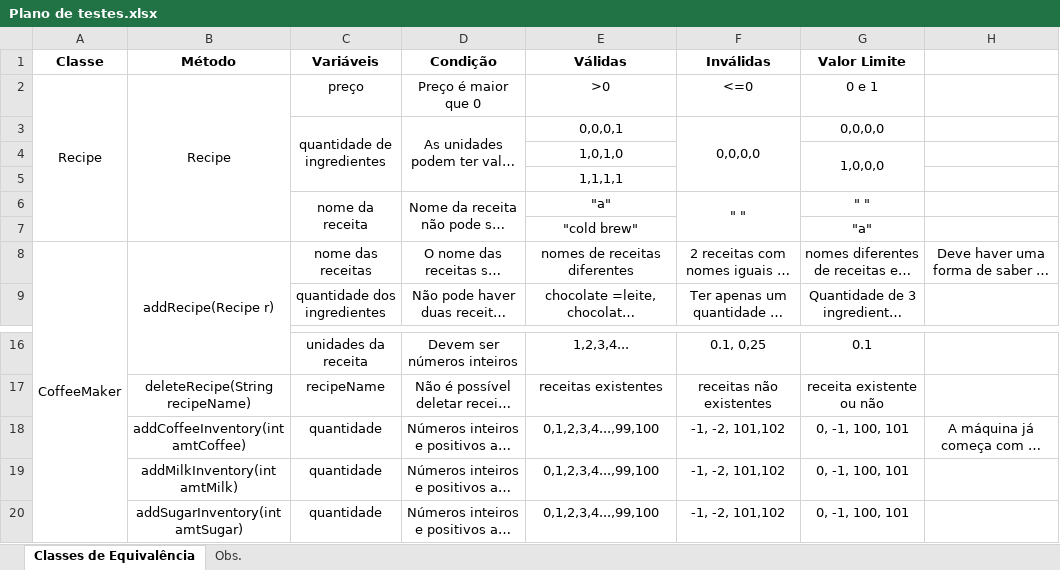
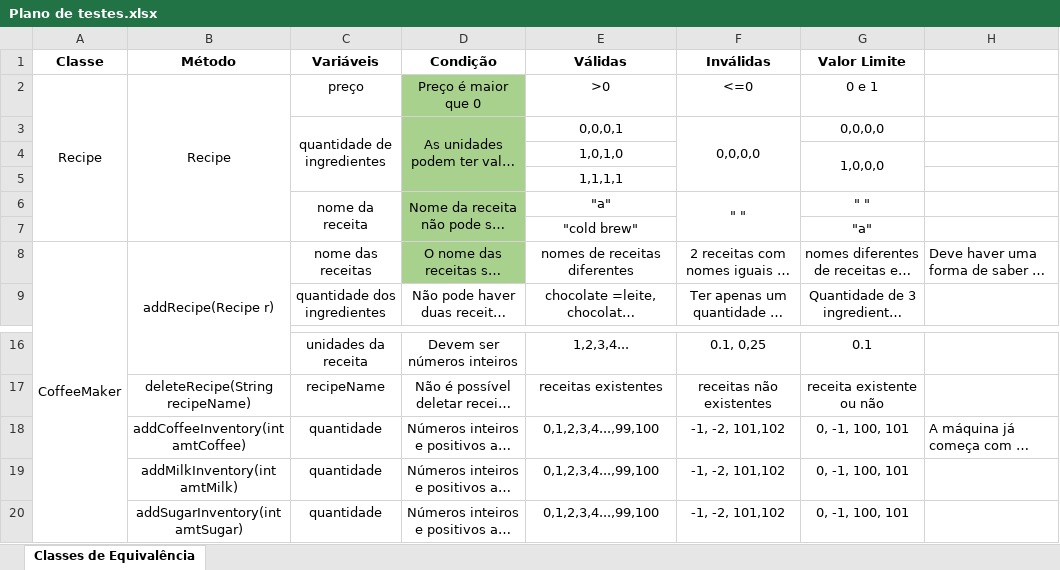
Before and after one commit to erimk/SoftwareQualityExercises, an Excel workbook: Plano de testes.xlsx, sheet Classes de Equivalência, drawn as a sheet; only a part is shown, gaps mark what is left out; long unchanged cells end in …; values as stored, in another font and other column widths than the file's, no borders; the diff names each change by its address in the sheet, - before the commit and + after, or states it on an @@ line.

```diff
--- a/Plano de testes.xlsx (sheet Classes de Equivalência)
+++ b/Plano de testes.xlsx (sheet Classes de Equivalência)
-sheet tab: Obs.
-D2:D8 fill: none
+D2:D8 fill: #A9D18E
-H8 alignment: center
+H8 alignment: left
-H18 alignment: center
+H18 alignment: left
```
Also changed, not shown: 7 other files.
